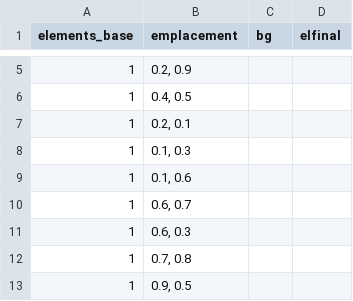
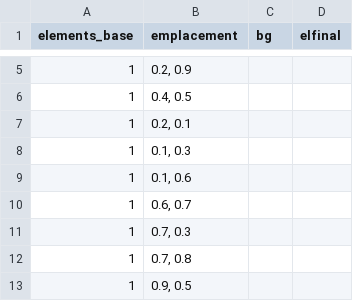
Before and after one commit to ma-sit/Elescape, a CSV file: sources/data/csv/niveau2.csv, drawn as a sheet; only a part is shown, gaps mark what is left out; the diff covers the shown part only.

```diff
--- a/sources/data/csv/niveau2.csv
+++ b/sources/data/csv/niveau2.csv
@@ -10,3 +10,3 @@ elements_base;emplacement;bg;elfinal
 1;0.6, 0.7;;
-1;0.6, 0.3;;
+1;0.7, 0.3;;
 1;0.7, 0.8;;
```
Also changed, not shown: 16 removed rows and 7 edited cells elsewhere in this file.
